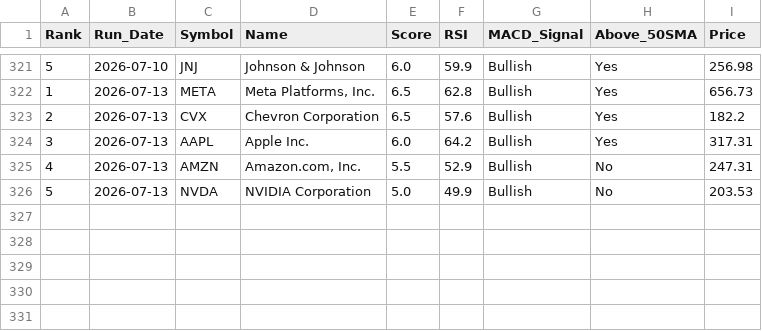
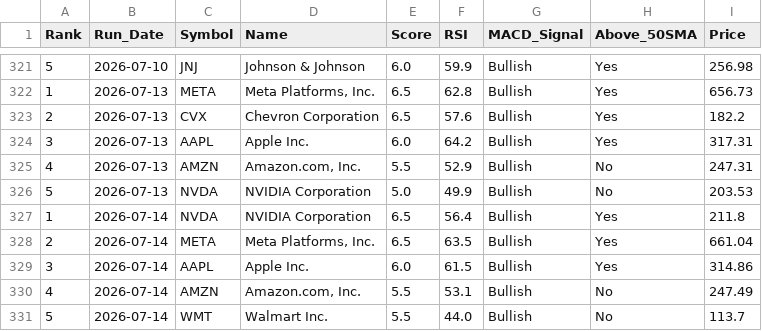
Before and after one commit to chandupal11/Rev-Ops-Forecasting-Agent, a CSV file: screener_history.csv, drawn as a sheet; only a part is shown, gaps mark what is left out; the diff names each change by its address in the sheet, - before the commit and + after, or states it on an @@ line.

```diff
--- a/screener_history.csv
+++ b/screener_history.csv
+row 327: 1 | 2026-07-14 | NVDA | NVIDIA Corporation | 6.5 | 56.4 | Bullish | Yes | 211.8
+row 328: 2 | 2026-07-14 | META | Meta Platforms, Inc. | 6.5 | 63.5 | Bullish | Yes | 661.04
+row 329: 3 | 2026-07-14 | AAPL | Apple Inc. | 6.0 | 61.5 | Bullish | Yes | 314.86
+row 330: 4 | 2026-07-14 | AMZN | Amazon.com, Inc. | 5.5 | 53.1 | Bullish | No | 247.49
+row 331: 5 | 2026-07-14 | WMT | Walmart Inc. | 5.5 | 44.0 | Bullish | No | 113.7
```
Also changed, not shown: screener_results.csv.
